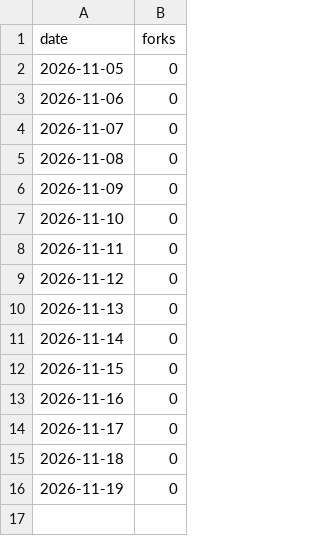
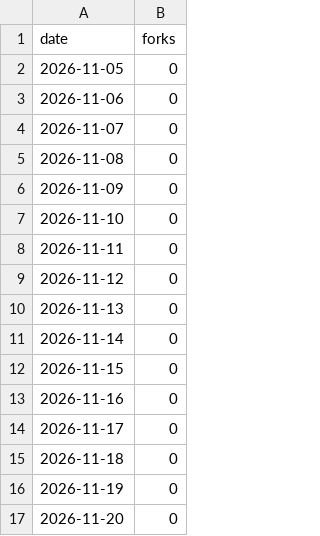
Before and after one commit to MintonLee/udp_send_data_speed_by_need, a CSV file: data/forks_history.csv, drawn as a sheet; the diff names each change by its address in the sheet, - before the commit and + after, or states it on an @@ line.

```diff
--- a/data/forks_history.csv
+++ b/data/forks_history.csv
+row 17: 2026-11-20 | 0
```
Also changed, not shown: 2 other files.
